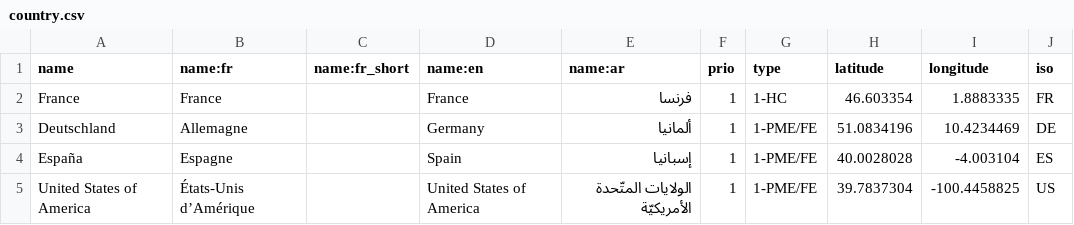
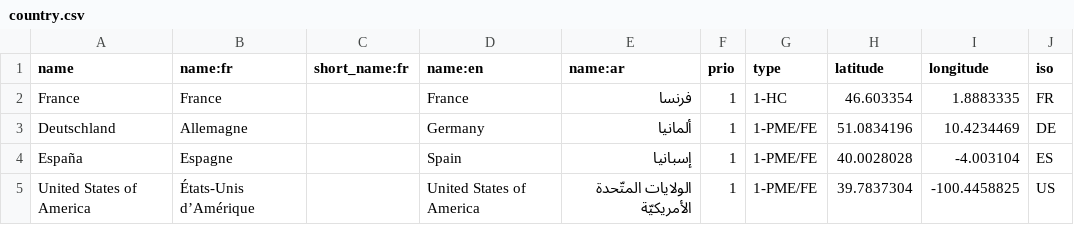
Before and after one commit to tilery/pianoforte, a CSV file: data/country.csv, drawn as a sheet; only a part is shown.

Commit message:
name:fr_short > short_name:fr

```diff
--- a/data/country.csv
+++ b/data/country.csv
@@ -1,2 +1,2 @@
-name,name:fr,name:fr_short,name:en,name:ar,prio,type,latitude,longitude,iso
+name,name:fr,short_name:fr,name:en,name:ar,prio,type,latitude,longitude,iso
 France,France,,France,فرنسا,1,1-HC,46.603354,1.8883335,FR
```
